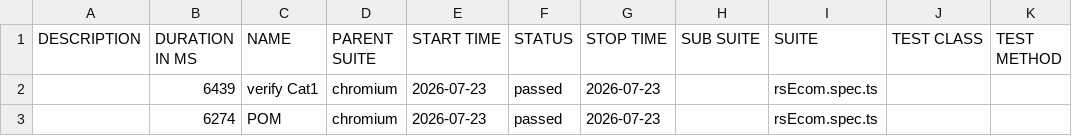
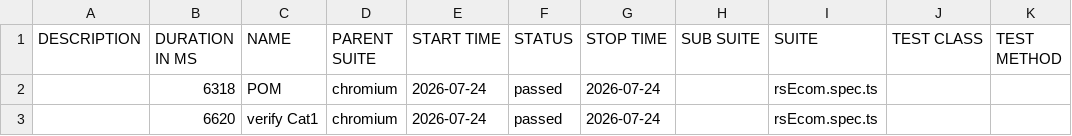
Before and after one commit to MohanaPriyaThiru/TCT-JUN-PTS, a CSV file: data/suites.csv, drawn as a sheet.

```diff
--- a/data/suites.csv
+++ b/data/suites.csv
@@ -1,3 +1,3 @@
 "DESCRIPTION","DURATION IN MS","NAME","PARENT SUITE","START TIME","STATUS","STOP TIME","SUB SUITE","SUITE","TEST CLASS","TEST METHOD"
-"","6439","verify Cat1","chromium","2026-07-23","passed","2026-07-23","","rsEcom.spec.ts","",""
-"","6274","POM","chromium","2026-07-23","passed","2026-07-23","","rsEcom.spec.ts","",""
+"","6318","POM","chromium","2026-07-24","passed","2026-07-24","","rsEcom.spec.ts","",""
+"","6620","verify Cat1","chromium","2026-07-24","passed","2026-07-24","","rsEcom.spec.ts","",""
```
Also changed, not shown: 25 other files.
